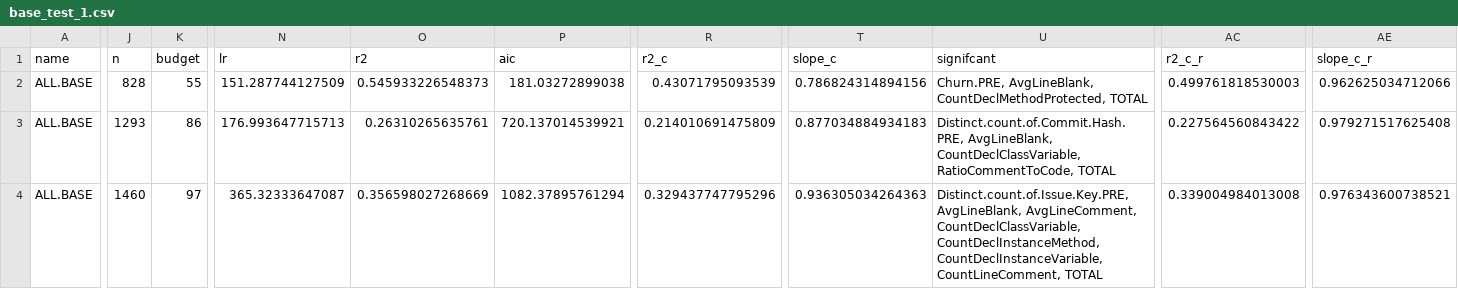
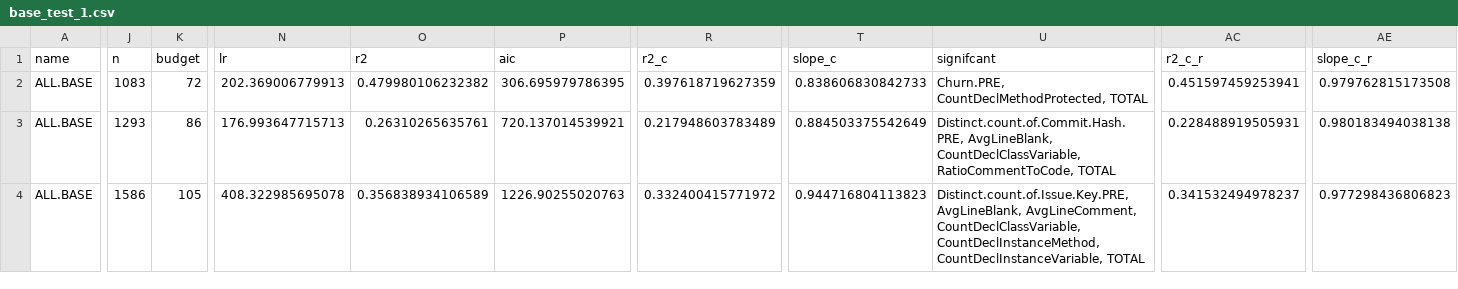
Before and after one commit to RVPKR777/Studying-the-relation-between-exception-handling-practices-and-post-release-defects, a CSV file: output/base_test_1.csv, drawn as a sheet; only a part is shown, gaps mark what is left out; the diff covers the shown part only; the diff names each change by its address in the sheet, - before the commit and + after, or states it on an @@ line.

```diff
--- a/output/base_test_1.csv
+++ b/output/base_test_1.csv
-J2 (n): 828
+J2 (n): 1083
-K2 (budget): 55
+K2 (budget): 72
-N2 (lr): 151.287744127509
+N2 (lr): 202.369006779913
-O2 (r2): 0.545933226548373
+O2 (r2): 0.479980106232382
-P2 (aic): 181.03272899038
+P2 (aic): 306.695979786395
-R2 (r2_c): 0.43071795093539
+R2 (r2_c): 0.397618719627359
-T2 (slope_c): 0.786824314894156
+T2 (slope_c): 0.838606830842733
-U2 (signifcant): Churn.PRE, AvgLineBlank, CountDeclMethodProtected, TOTAL
+U2 (signifcant): Churn.PRE, CountDeclMethodProtected, TOTAL
-AC2 (r2_c_r): 0.499761818530003
+AC2 (r2_c_r): 0.451597459253941
-AE2 (slope_c_r): 0.962625034712066
+AE2 (slope_c_r): 0.979762815173508
-R3 (r2_c): 0.214010691475809
+R3 (r2_c): 0.217948603783489
-T3 (slope_c): 0.877034884934183
+T3 (slope_c): 0.884503375542649
-AC3 (r2_c_r): 0.227564560843422
+AC3 (r2_c_r): 0.228488919505931
-AE3 (slope_c_r): 0.979271517625408
+AE3 (slope_c_r): 0.980183494038138
-J4 (n): 1460
+J4 (n): 1586
-K4 (budget): 97
+K4 (budget): 105
-N4 (lr): 365.32333647087
+N4 (lr): 408.322985695078
-O4 (r2): 0.356598027268669
+O4 (r2): 0.356838934106589
-P4 (aic): 1082.37895761294
+P4 (aic): 1226.90255020763
-R4 (r2_c): 0.329437747795296
+R4 (r2_c): 0.332400415771972
-T4 (slope_c): 0.936305034264363
+T4 (slope_c): 0.944716804113823
-U4 (signifcant): …CountDeclInstanceMethod, CountDeclInstanceVariable, CountLineComment, TOTAL
+U4 (signifcant): …CountDeclInstanceMethod, CountDeclInstanceVariable, TOTAL
-AC4 (r2_c_r): 0.339004984013008
+AC4 (r2_c_r): 0.341532494978237
-AE4 (slope_c_r): 0.976343600738521
+AE4 (slope_c_r): 0.977298436806823
```
Also changed, not shown: 1 added row, 1 removed row and 17 edited cells elsewhere in this file, input/File_Level-Catch_Based.csv, output/base_test_2.csv, 2 other files.
